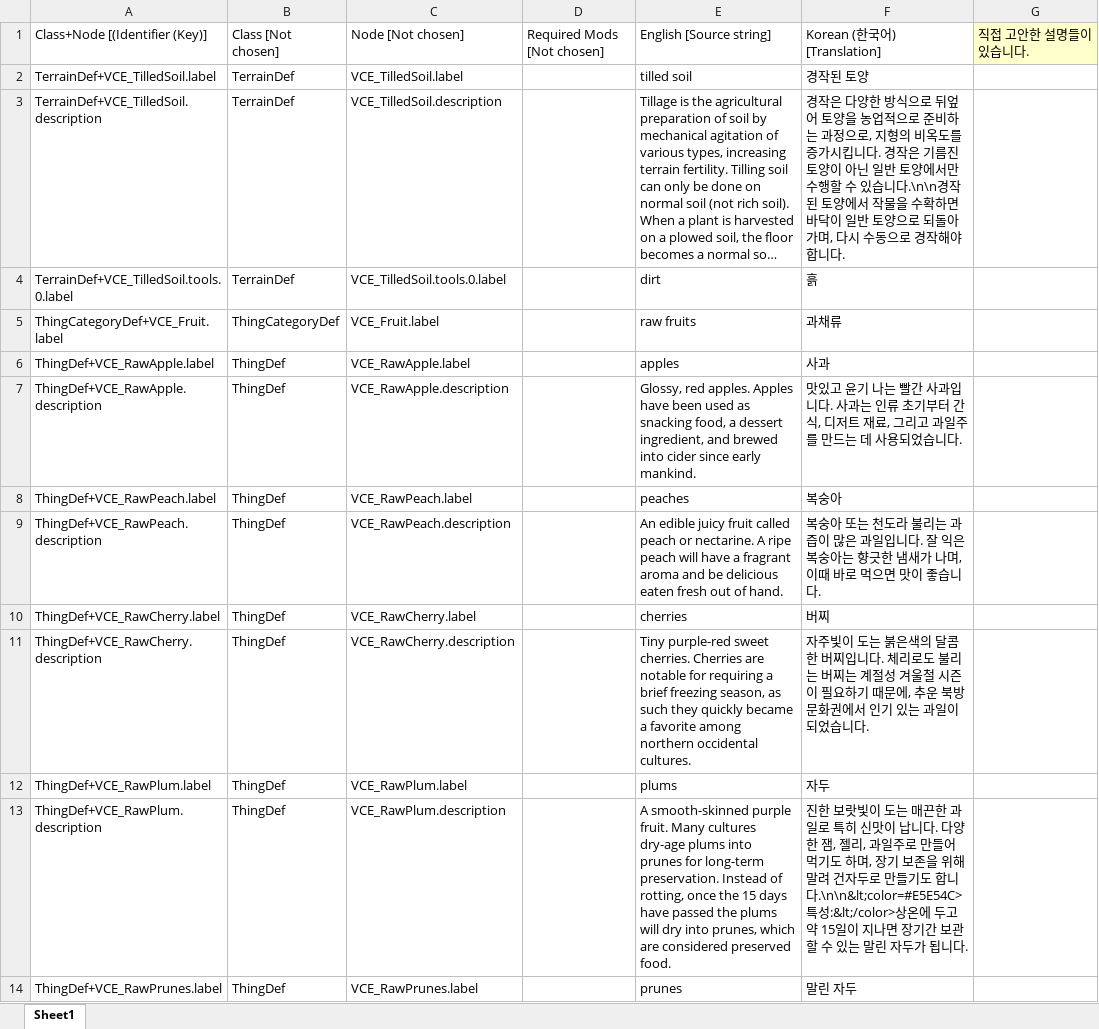
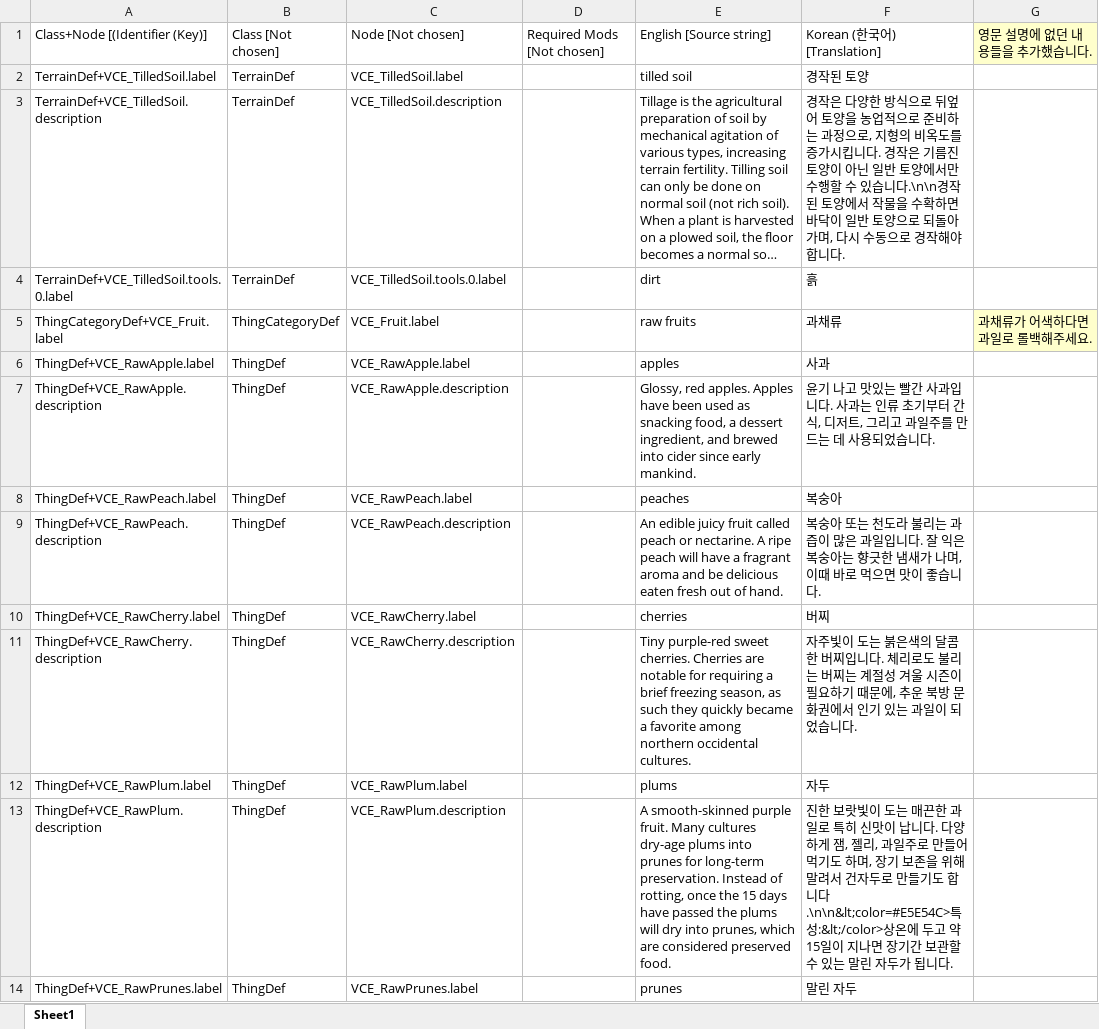
Before and after one commit to gitneapig/RMK, an Excel workbook: Pull Request Here/Vanilla Plants Expanded - 2134308522/Vanilla Plants Expanded - 2134308522.xlsx, sheet Sheet1, drawn as a sheet; only a part is shown; long unchanged cells end in …; values as stored, in another font and other column widths than the file's, no borders; the diff covers the shown part only; the diff names each change by its address in the sheet, - before the commit and + after, or states it on an @@ line.

Commit message:
Vanilla Plants Expanded 업데이트

```diff
--- a/Pull Request Here/Vanilla Plants Expanded - 2134308522/Vanilla Plants Expanded - 2134308522.xlsx (sheet Sheet1)
+++ b/Pull Request Here/Vanilla Plants Expanded - 2134308522/Vanilla Plants Expanded - 2134308522.xlsx (sheet Sheet1)
-G1: 직접 고안한 설명들이 있습니다.
+G1: 영문 설명에 없던 내용들을 추가했습니다.
-G5: (empty)
+G5: 과채류가 어색하다면 과일로 롤백해주세요.
-G5 fill: none
+G5 fill: #FFFFCC
-F7: 맛있고 윤기 나는 빨간 사과입니다. 사과는 인류 초기부터 간식, 디저트 재료, 그리고…
+F7: 윤기 나고 맛있는 빨간 사과입니다. 사과는 인류 초기부터 간식, 디저트, 그리고…
-F11: …성 겨울철 시즌이…
+F11: …성 겨울 시즌이…
-F13: …다. 다양한 잼, 젤리, 과일주로 만들어 먹기도 하며, 장기 보존을 위해 말려 건자두…
+F13: …다. 다양하게 잼, 젤리, 과일주로 만들어 먹기도 하며, 장기 보존을 위해 말려서 건자두…
```
Also changed, not shown: 27 edited cells and cell formats elsewhere in this sheet, 2 other files.
